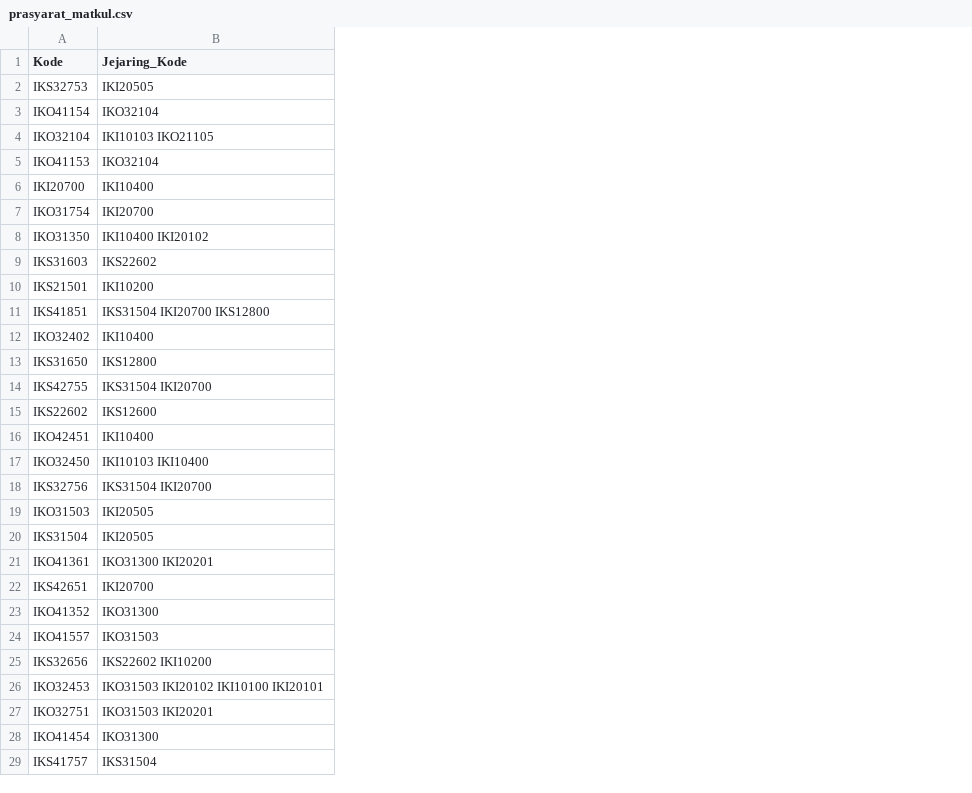
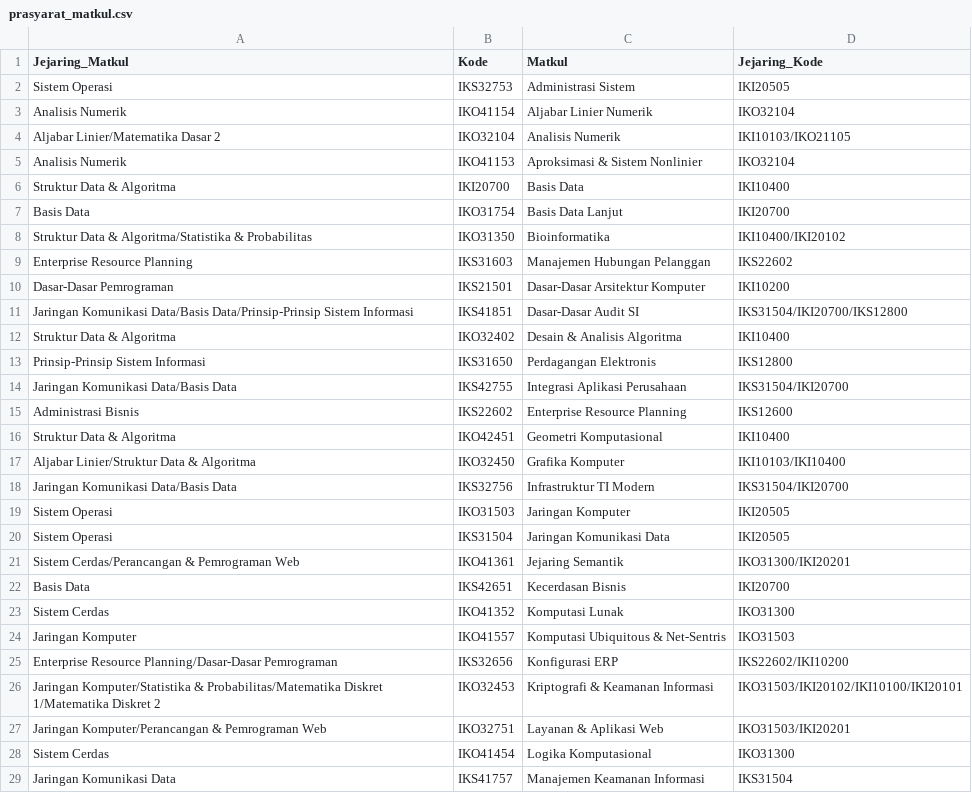
Before and after one commit to faizaladhitama/gpa-prediction, a CSV file: api/db/prasyarat_matkul.csv, drawn as a sheet; only a part is shown; addresses are those after the commit; the diff covers the shown part only; the diff names each change by its address in the sheet, - before the commit and + after, or states it on an @@ line.

Commit message:
update csv

```diff
--- a/api/db/prasyarat_matkul.csv
+++ b/api/db/prasyarat_matkul.csv
+column A (Jejaring_Matkul), rows 2-29: Sistem Operasi | Analisis Numerik | Aljabar Linier/Matematika Dasar 2 | Analisis Numerik | Struktur Data & Algoritma | Basis Data | Struktur Data & Algoritma/Statistika & Probabilitas | Enterprise Resource Planning | Dasar-Dasar Pemrograman | Jaringan Komunikasi Data/Basis Data/Prinsip-Prinsip Sistem Informasi | Struktur Data & Algoritma | Prinsip-Prinsip Sistem Informasi | Jaringan Komunikasi Data/Basis Data | Administrasi Bisnis | Struktur Data & Algoritma | Aljabar Linier/Struktur Data & Algoritma | Jaringan Komunikasi Data/Basis Data | Sistem Operasi | Sistem Operasi | Sistem Cerdas/Perancangan & Pemrograman Web | Basis Data | Sistem Cerdas | Jaringan Komputer | Enterprise Resource Planning/Dasar-Dasar Pemrograman | Jaringan Komputer/Statistika & Probabilitas/Matematika Diskret 1/Matematika Diskret 2 | Jaringan Komputer/Perancangan & Pemrograman Web | Sistem Cerdas | Jaringan Komunikasi Data
+column C (Matkul), rows 2-29: Administrasi Sistem | Aljabar Linier Numerik | Analisis Numerik | Aproksimasi & Sistem Nonlinier | Basis Data | Basis Data Lanjut | Bioinformatika | Manajemen Hubungan Pelanggan | Dasar-Dasar Arsitektur Komputer | Dasar-Dasar Audit SI | Desain & Analisis Algoritma | Perdagangan Elektronis | Integrasi Aplikasi Perusahaan | Enterprise Resource Planning | Geometri Komputasional | Grafika Komputer | Infrastruktur TI Modern | Jaringan Komputer | Jaringan Komunikasi Data | Jejaring Semantik | Kecerdasan Bisnis | Komputasi Lunak | Komputasi Ubiquitous & Net-Sentris | Konfigurasi ERP | Kriptografi & Keamanan Informasi | Layanan & Aplikasi Web | Logika Komputasional | Manajemen Keamanan Informasi
-D4 (Jejaring_Kode): IKI10103 IKO21105
+D4 (Jejaring_Kode): IKI10103/IKO21105
-D8 (Jejaring_Kode): IKI10400 IKI20102
+D8 (Jejaring_Kode): IKI10400/IKI20102
-D11 (Jejaring_Kode): IKS31504 IKI20700 IKS12800
+D11 (Jejaring_Kode): IKS31504/IKI20700/IKS12800
-D14 (Jejaring_Kode): IKS31504 IKI20700
+D14 (Jejaring_Kode): IKS31504/IKI20700
-D17 (Jejaring_Kode): IKI10103 IKI10400
+D17 (Jejaring_Kode): IKI10103/IKI10400
-D18 (Jejaring_Kode): IKS31504 IKI20700
+D18 (Jejaring_Kode): IKS31504/IKI20700
-D21 (Jejaring_Kode): IKO31300 IKI20201
+D21 (Jejaring_Kode): IKO31300/IKI20201
-D25 (Jejaring_Kode): IKS22602 IKI10200
+D25 (Jejaring_Kode): IKS22602/IKI10200
-D26 (Jejaring_Kode): IKO31503 IKI20102 IKI10100 IKI20101
+D26 (Jejaring_Kode): IKO31503/IKI20102/IKI10100/IKI20101
-D27 (Jejaring_Kode): IKO31503 IKI20201
+D27 (Jejaring_Kode): IKO31503/IKI20201
```
Also changed, not shown: 23 edited cells elsewhere in this file.
